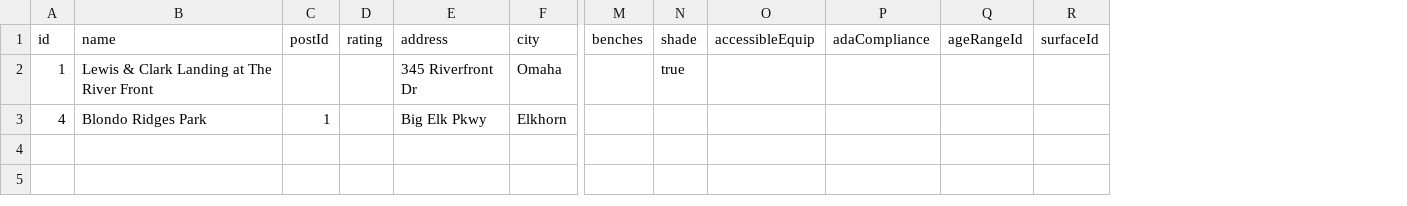
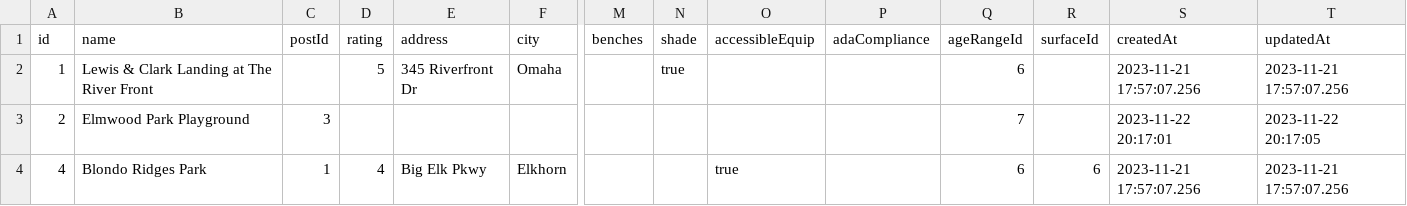
Before and after one commit to mhenke/omaha-playground-collective, a CSV file: prisma/data/Playground_rows.csv, drawn as a sheet; only a part is shown, gaps mark what is left out; addresses are those after the commit; rows hold the shown columns only; the diff names each change by its address in the sheet, - before the commit and + after, or states it on an @@ line.

```diff
--- a/prisma/data/Playground_rows.csv
+++ b/prisma/data/Playground_rows.csv
+column S (createdAt), row 2: 2023-11-21 17:57:07.256; row 4: 2023-11-21 17:57:07.256
+column T (updatedAt), row 2: 2023-11-21 17:57:07.256; row 4: 2023-11-21 17:57:07.256
-D2 (rating): (empty)
+D2 (rating): 5
-Q2 (ageRangeId): (empty)
+Q2 (ageRangeId): 6
+row 3: 2 | Elmwood Park Playground | 3 |  |  |  |  |  |  |  | 7 |  | 2023-11-22 20:17:01 | 2023-11-22 20:17:05
-D4 (rating): (empty)
+D4 (rating): 4
-O4 (accessibleEquip): (empty)
+O4 (accessibleEquip): true
-Q4 (ageRangeId): (empty)
+Q4 (ageRangeId): 6
-R4 (surfaceId): (empty)
+R4 (surfaceId): 6
```
Also changed, not shown: prisma/data/AgeRange_rows.csv, prisma/data/Photo_rows.csv, 7 other files.
